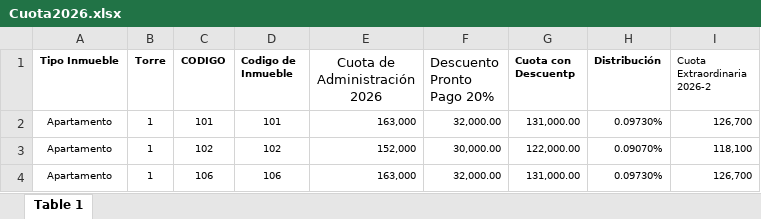
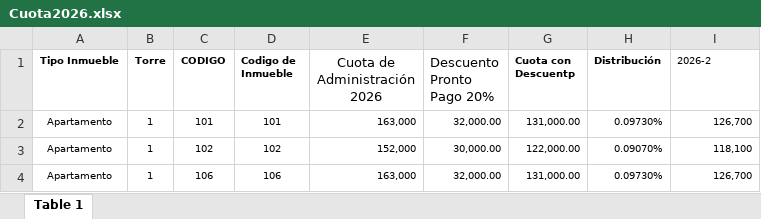
Before and after one commit to SSH-Excelencia/ssh-excelencia.github.io, an Excel workbook: App_Inmuebles_Automatico/Cuota2026.xlsx, sheet Table 1, drawn as a sheet; only a part is shown; values as stored, in another font and other column widths than the file's, no borders; the diff names each change by its address in the sheet, - before the commit and + after, or states it on an @@ line.

Commit message:
Add files via upload

```diff
--- a/App_Inmuebles_Automatico/Cuota2026.xlsx (sheet Table 1)
+++ b/App_Inmuebles_Automatico/Cuota2026.xlsx (sheet Table 1)
-I1: Cuota Extraordinaria 2026-2
+I1: 2026-2
```
